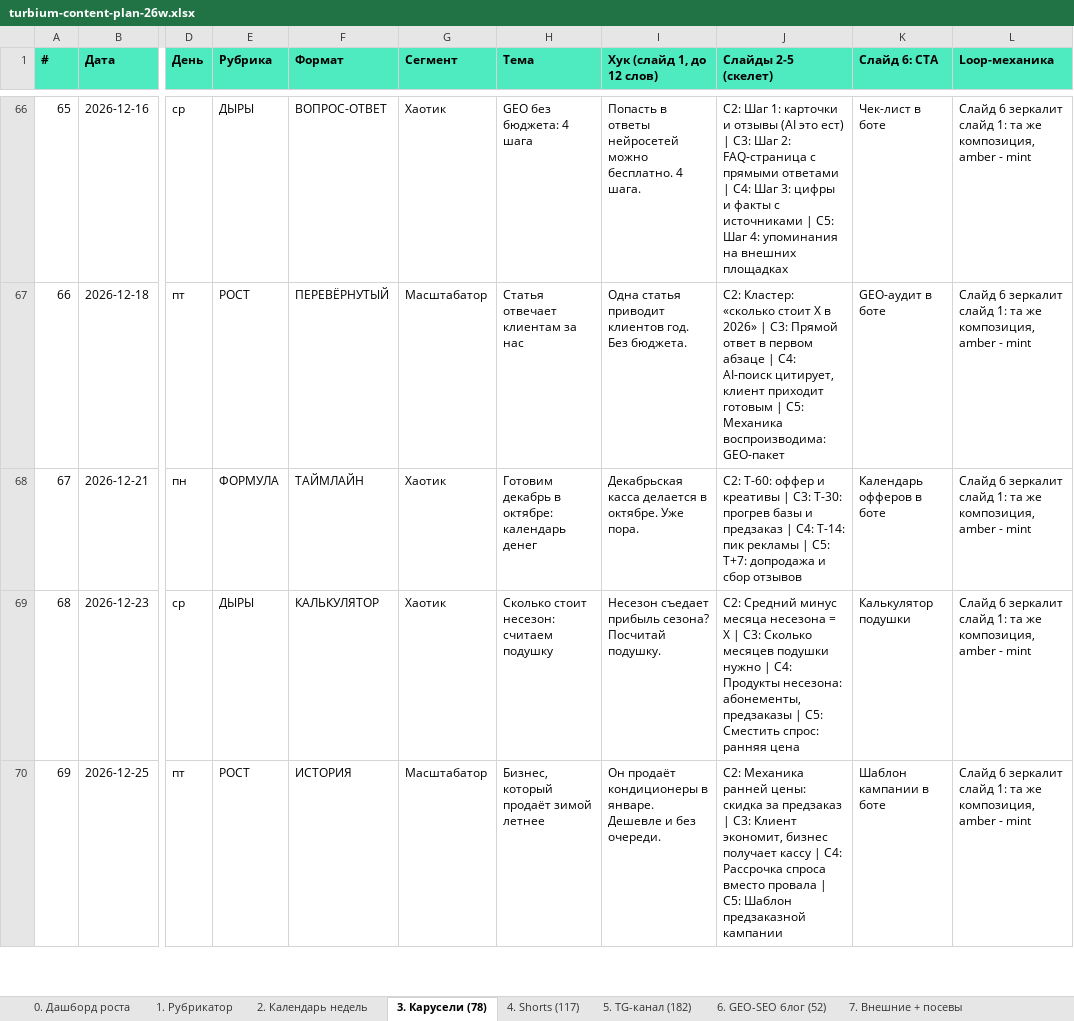
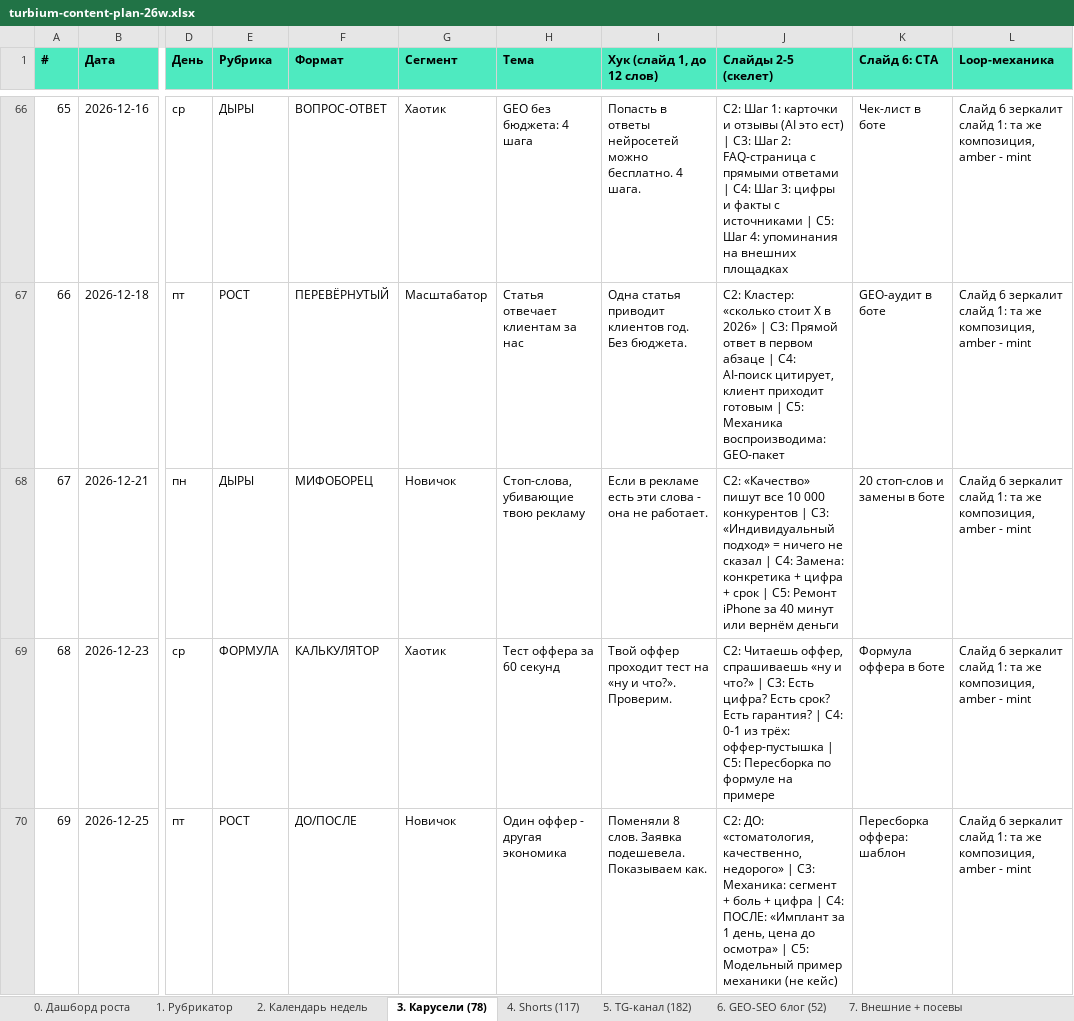
Before and after one commit to oliverjone01-dev/turbium, an Excel workbook: content/plan/turbium-content-plan-26w.xlsx, sheet 3. Карусели (78), drawn as a sheet; only a part is shown, gaps mark what is left out; values as stored, in another font and other column widths than the file's, no borders; the diff covers the shown part only; the diff names each change by its address in the sheet, - before the commit and + after, or states it on an @@ line.

```diff
--- a/content/plan/turbium-content-plan-26w.xlsx (sheet 3. Карусели (78))
+++ b/content/plan/turbium-content-plan-26w.xlsx (sheet 3. Карусели (78))
-E68 (Рубрика): ФОРМУЛА
+E68 (Рубрика): ДЫРЫ
-F68 (Формат): ТАЙМЛАЙН
+F68 (Формат): МИФОБОРЕЦ
-G68 (Сегмент): Хаотик
+G68 (Сегмент): Новичок
-H68 (Тема): Готовим декабрь в октябре: календарь денег
+H68 (Тема): Стоп-слова, убивающие твою рекламу
-I68 (Хук (слайд 1, до 12 слов)): Декабрьская касса делается в октябре. Уже пора.
+I68 (Хук (слайд 1, до 12 слов)): Если в рекламе есть эти слова - она не работает.
-J68 (Слайды 2-5 (скелет)): С2: Т-60: оффер и креативы | С3: Т-30: прогрев базы и предзаказ | С4: Т-14: пик рекламы | С5: Т+7: допродажа и сбор отзывов
+J68 (Слайды 2-5 (скелет)): С2: «Качество» пишут все 10 000 конкурентов | С3: «Индивидуальный подход» = ничего не сказал | С4: Замена: конкретика + цифра + срок | С5: Ремонт iPhone за 40 минут или вернём деньги
-K68 (Слайд 6: CTA): Календарь офферов в боте
+K68 (Слайд 6: CTA): 20 стоп-слов и замены в боте
-E69 (Рубрика): ДЫРЫ
+E69 (Рубрика): ФОРМУЛА
-H69 (Тема): Сколько стоит несезон: считаем подушку
+H69 (Тема): Тест оффера за 60 секунд
-I69 (Хук (слайд 1, до 12 слов)): Несезон съедает прибыль сезона? Посчитай подушку.
+I69 (Хук (слайд 1, до 12 слов)): Твой оффер проходит тест на «ну и что?». Проверим.
-J69 (Слайды 2-5 (скелет)): С2: Средний минус месяца несезона = X | С3: Сколько месяцев подушки нужно | С4: Продукты несезона: абонементы, предзаказы | С5: Сместить спрос: ранняя цена
+J69 (Слайды 2-5 (скелет)): С2: Читаешь оффер, спрашиваешь «ну и что?» | С3: Есть цифра? Есть срок? Есть гарантия? | С4: 0-1 из трёх: оффер-пустышка | С5: Пересборка по формуле на примере
-K69 (Слайд 6: CTA): Калькулятор подушки
+K69 (Слайд 6: CTA): Формула оффера в боте
-F70 (Формат): ИСТОРИЯ
+F70 (Формат): ДО/ПОСЛЕ
-G70 (Сегмент): Масштабатор
+G70 (Сегмент): Новичок
-H70 (Тема): Бизнес, который продаёт зимой летнее
+H70 (Тема): Один оффер - другая экономика
-I70 (Хук (слайд 1, до 12 слов)): Он продаёт кондиционеры в январе. Дешевле и без очереди.
+I70 (Хук (слайд 1, до 12 слов)): Поменяли 8 слов. Заявка подешевела. Показываем как.
-J70 (Слайды 2-5 (скелет)): С2: Механика ранней цены: скидка за предзаказ | С3: Клиент экономит, бизнес получает кассу | С4: Рассрочка спроса вместо провала | С5: Шаблон предзаказной кампании
+J70 (Слайды 2-5 (скелет)): С2: ДО: «стоматология, качественно, недорого» | С3: Механика: сегмент + боль + цифра | С4: ПОСЛЕ: «Имплант за 1 день, цена до осмотра» | С5: Модельный пример механики (не кейс)
-K70 (Слайд 6: CTA): Шаблон кампании в боте
+K70 (Слайд 6: CTA): Пересборка оффера: шаблон
```
Also changed, not shown: 93 edited cells elsewhere in this sheet, sheet 4. Shorts (117), sheet 5. TG-канал (182), sheet 2. Календарь недель, sheet 7. Внешние + посевы, sheet 8. Воронка и магниты, other sheet tabs, 3 other files.
